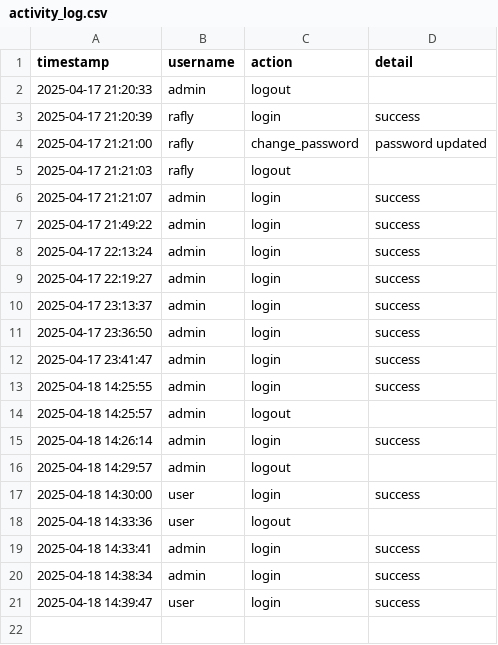
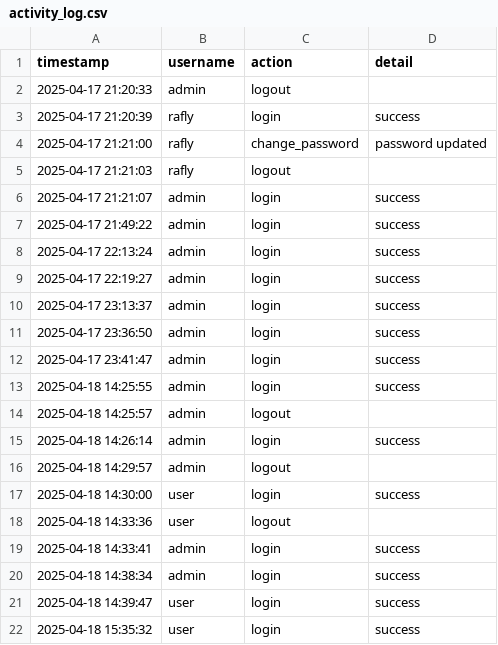
Before and after one commit to scrubScr1b/timelly, a CSV file: data/activity_log.csv, drawn as a sheet.

```diff
--- a/data/activity_log.csv
+++ b/data/activity_log.csv
@@ -21 +21,2 @@ timestamp,username,action,detail
 2025-04-18 14:39:47,user,login,success
+2025-04-18 15:35:32,user,login,success
```
Also changed, not shown: 8 other files.
